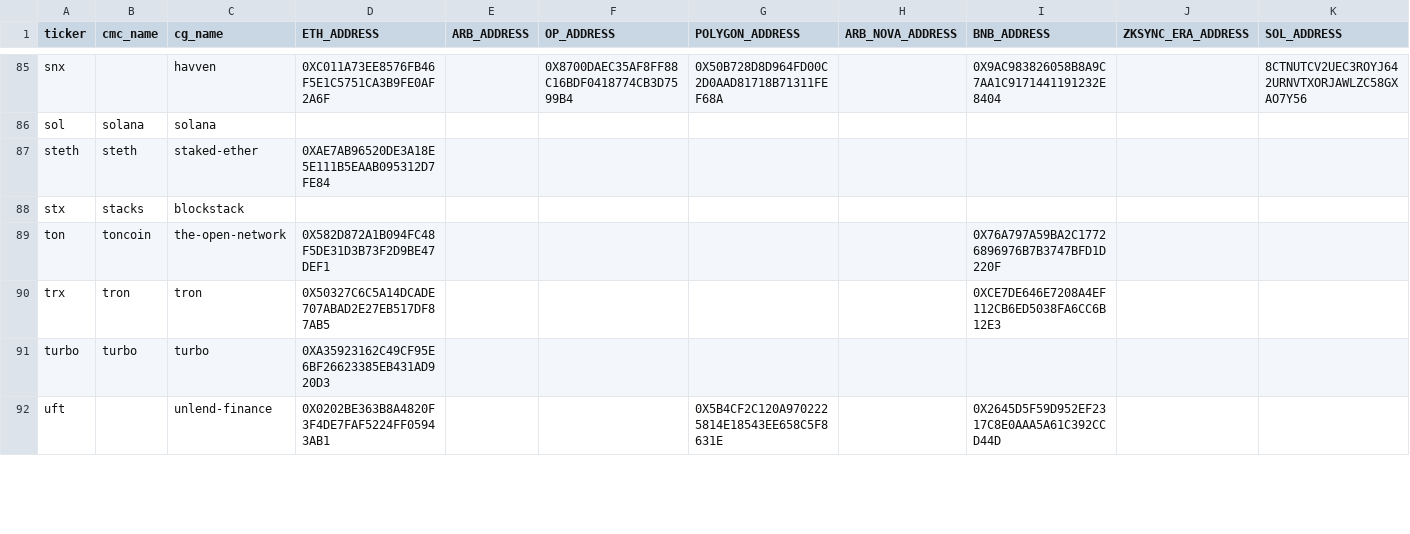
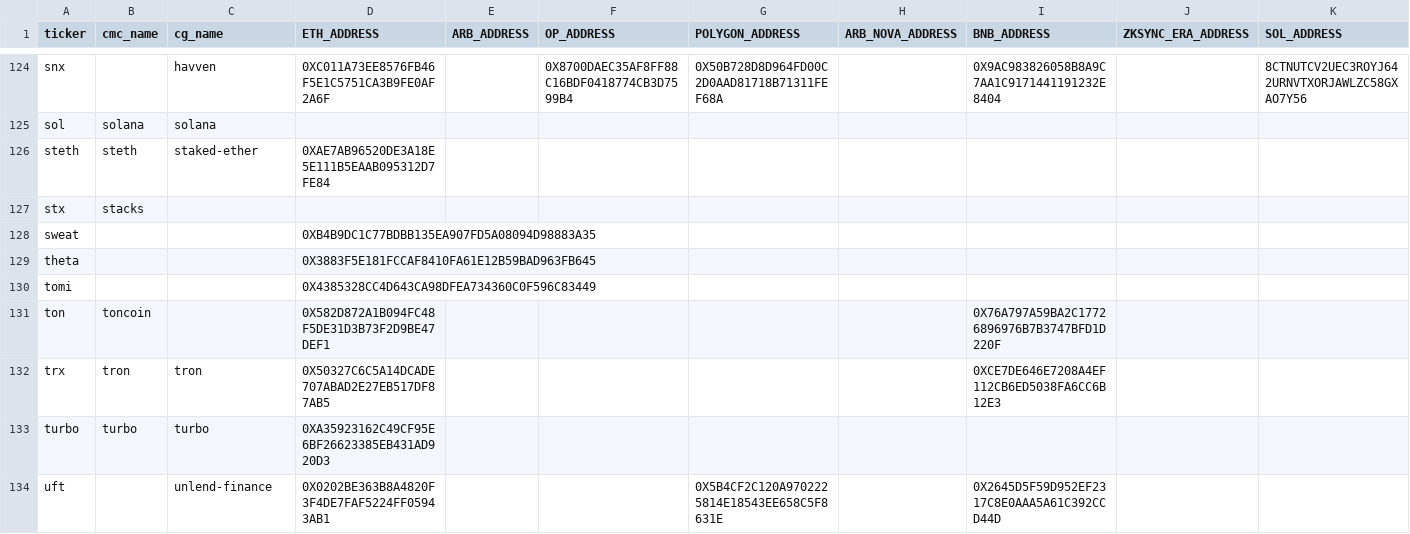
Before and after one commit to PrimalFinance/ArbitrageFinderV3, a CSV file: Oracle/coins.csv, drawn as a sheet; only a part is shown, gaps mark what is left out; addresses are those after the commit; rows hold the shown columns only; the diff covers the shown part only; the diff names each change by its address in the sheet, - before the commit and + after, or states it on an @@ line.

```diff
--- a/Oracle/coins.csv
+++ b/Oracle/coins.csv
-C127 (cg_name): blockstack
+C127 (cg_name): (empty)
+row 128: sweat |  |  | 0XB4B9DC1C77BDBB135EA907FD5A08094D98883A35
+row 129: theta |  |  | 0X3883F5E181FCCAF8410FA61E12B59BAD963FB645
+row 130: tomi |  |  | 0X4385328CC4D643CA98DFEA734360C0F596C83449
-C131 (cg_name): the-open-network
+C131 (cg_name): (empty)
```
Also changed, not shown: 40 added rows and 5 edited cells elsewhere in this file, 11 other files.
